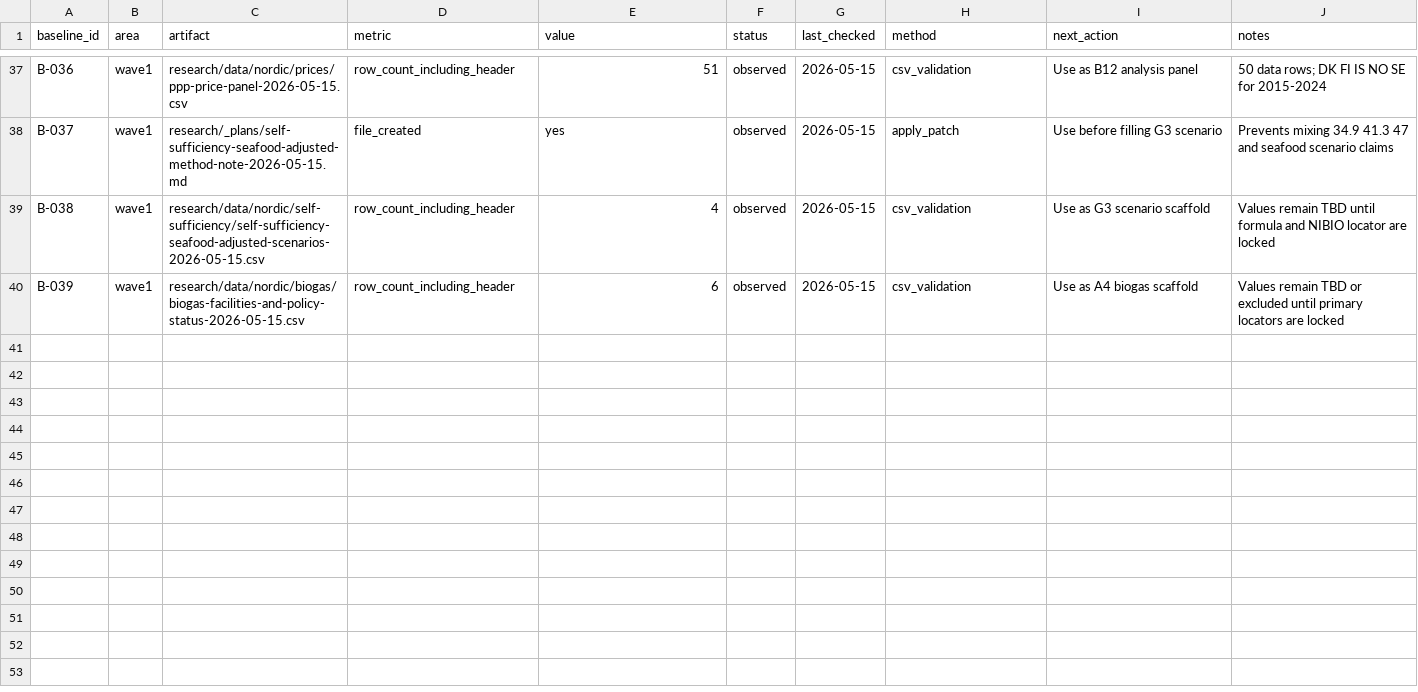
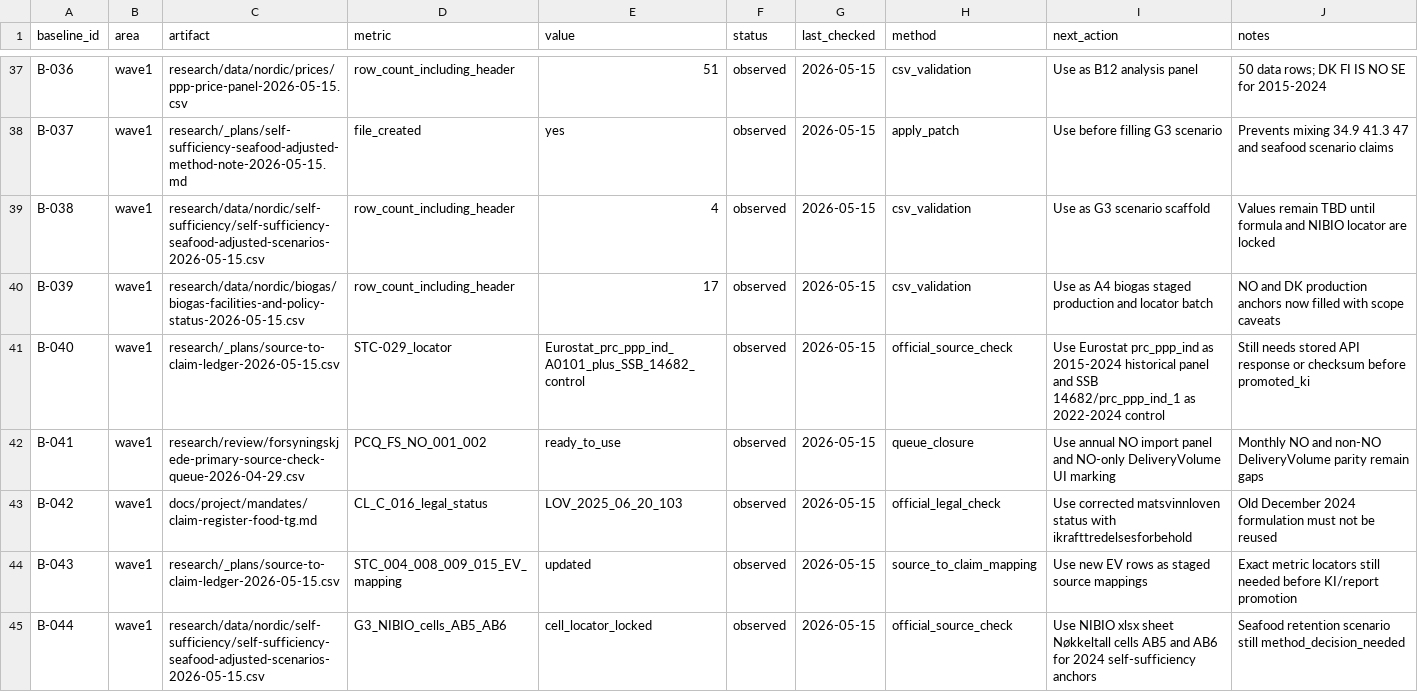
Before and after one commit to justaride/food-systems-2026, a CSV file: research/_plans/data-quality-baseline-2026-05-15.csv, drawn as a sheet; only a part is shown, gaps mark what is left out; the diff covers the shown part only.

```diff
--- a/research/_plans/data-quality-baseline-2026-05-15.csv
+++ b/research/_plans/data-quality-baseline-2026-05-15.csv
@@ -39,2 +39,7 @@ B-037,wave1,research/_plans/self-sufficiency-seafood-adjusted-method-note-2026-0
 B-038,wave1,research/data/nordic/self-sufficiency/self-sufficiency-seafood-adjusted-scenarios-2026-05-15.csv,row_count_including_header,4,observed,2026-05-15,csv_validation,Use as G3 scenario scaffold,Values remain TBD until formula and NIBIO locator are locked
-B-039,wave1,research/data/nordic/biogas/biogas-facilities-and-policy-status-2026-05-15.csv,row_count_including_header,6,observed,2026-05-15,csv_validation,Use as A4 biogas scaffold,Values remain TBD or excluded until primary locators are locked
+B-039,wave1,research/data/nordic/biogas/biogas-facilities-and-policy-status-2026-05-15.csv,row_count_including_header,17,observed,2026-05-15,csv_validation,Use as A4 biogas staged production and locator batch,NO and DK production anchors now filled with scope caveats
+B-040,wave1,research/_plans/source-to-claim-ledger-2026-05-15.csv,STC-029_locator,Eurostat_prc_ppp_ind_A0101_plus_SSB_14682_control,observed,2026-05-15,official_source_check,Use Eurostat prc_ppp_ind as 2015-2024 historical panel and SSB 14682/prc_ppp_ind_1 as 2022-2024 control,Still needs stored API response or checksum before promoted_ki
+B-041,wave1,research/review/forsyningskjede-primary-source-check-queue-2026-04-29.csv,PCQ_FS_NO_001_002,ready_to_use,observed,2026-05-15,queue_closure,Use annual NO import panel and NO-only DeliveryVolume UI marking,Monthly NO and non-NO DeliveryVolume parity remain gaps
+B-042,wave1,docs/project/mandates/claim-register-food-tg.md,CL_C_016_legal_status,LOV_2025_06_20_103,observed,2026-05-15,official_legal_check,Use corrected matsvinnloven status with ikrafttredelsesforbehold,Old December 2024 formulation must not be reused
+B-043,wave1,research/_plans/source-to-claim-ledger-2026-05-15.csv,STC_004_008_009_015_EV_mapping,updated,observed,2026-05-15,source_to_claim_mapping,Use new EV rows as staged source mappings,Exact metric locators still needed before KI/report promotion
+B-044,wave1,research/data/nordic/self-sufficiency/self-sufficiency-seafood-adjusted-scenarios-2026-05-15.csv,G3_NIBIO_cells_AB5_AB6,cell_locator_locked,observed,2026-05-15,official_source_check,Use NIBIO xlsx sheet Nøkkeltall cells AB5 and AB6 for 2024 self-sufficiency anchors,Seafood retention scenario still method_decision_needed
```
Also changed, not shown: 6 added rows and 2 edited cells elsewhere in this file, research/_plans/research-activation-queue-2026-05-15.csv, research/_plans/research-dispatch-ledger-2026-05-15.csv, 17 other files.
